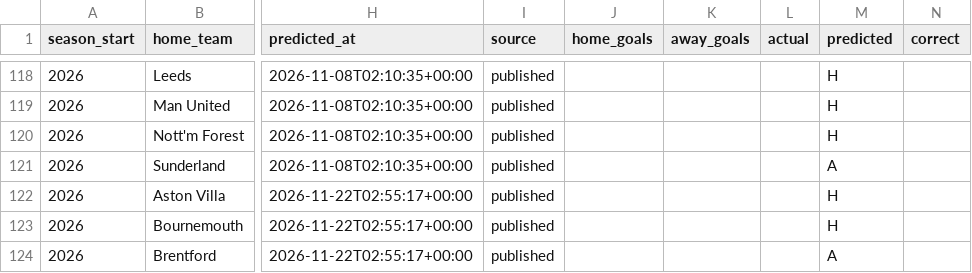
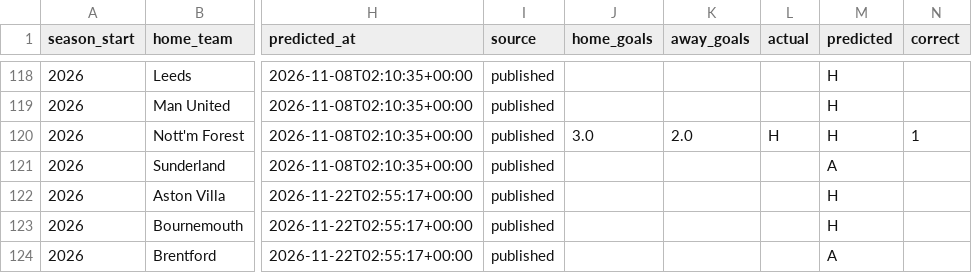
Before and after one commit to Slzyyy/epl-match-predictor, a CSV file: predictions/log.csv, drawn as a sheet; only a part is shown, gaps mark what is left out; the diff names each change by its address in the sheet, - before the commit and + after, or states it on an @@ line.

```diff
--- a/predictions/log.csv
+++ b/predictions/log.csv
-J120 (home_goals): (empty)
+J120 (home_goals): 3.0
-K120 (away_goals): (empty)
+K120 (away_goals): 2.0
-L120 (actual): (empty)
+L120 (actual): H
-N120 (correct): (empty)
+N120 (correct): 1
```
